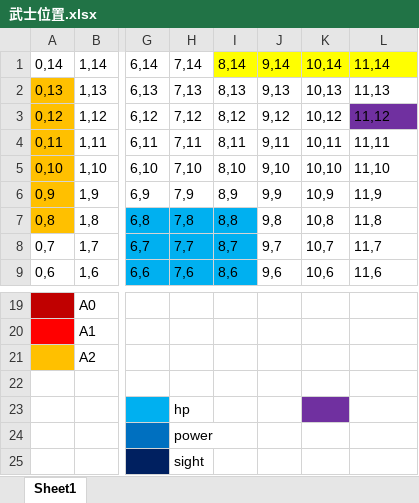
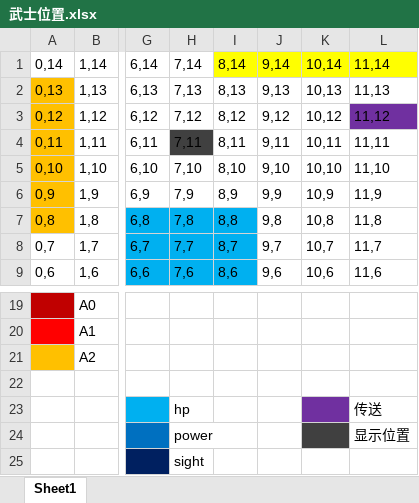
Before and after one commit to NJUCSCA2016/SamurAi, an Excel workbook: Samurai/武士位置.xlsx, sheet Sheet1, drawn as a sheet; only a part is shown, gaps mark what is left out; values as stored, in another font and other column widths than the file's, no borders; the diff names each change by its address in the sheet, - before the commit and + after, or states it on an @@ line.

```diff
--- a/Samurai/武士位置.xlsx (sheet Sheet1)
+++ b/Samurai/武士位置.xlsx (sheet Sheet1)
-H4 fill: none
+H4 fill: #404040
-L23: (empty)
+L23: 传送
-K24 fill: none
+K24 fill: #404040
-L24: (empty)
+L24: 显示位置
```
Also changed, not shown: 4 other files.
